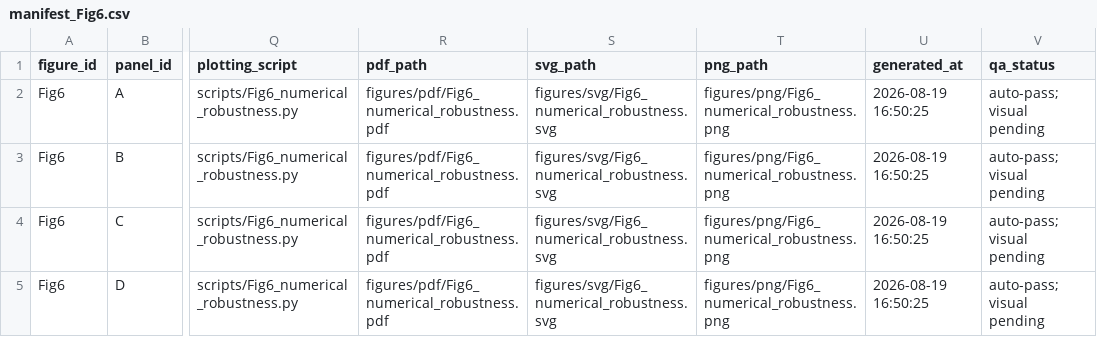
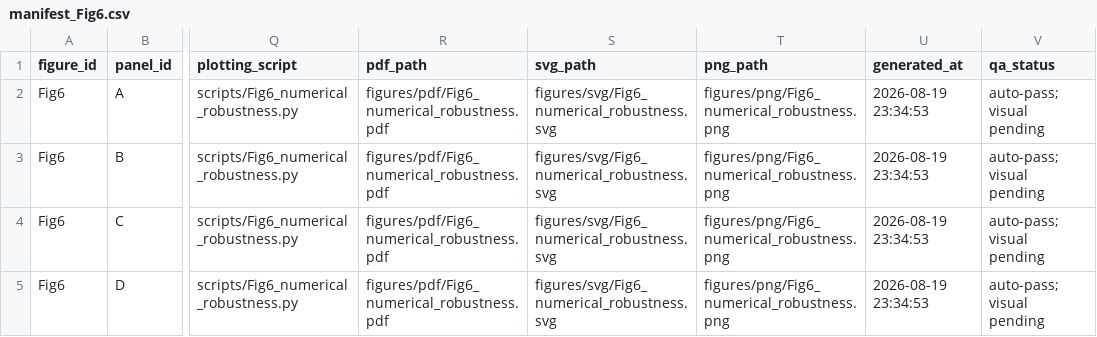
Before and after one commit to TaiseiIshii/Pred_Sim_Sprinting, a CSV file: output/thesis_figures_final_20260819_163600/qa/manifest_Fig6.csv, drawn as a sheet; only a part is shown, gaps mark what is left out; the diff names each change by its address in the sheet, - before the commit and + after, or states it on an @@ line.

```diff
--- a/output/thesis_figures_final_20260819_163600/qa/manifest_Fig6.csv
+++ b/output/thesis_figures_final_20260819_163600/qa/manifest_Fig6.csv
-U2:U5 (generated_at): 2026-08-19 16:50:25
+U2:U5 (generated_at): 2026-08-19 23:34:53
```
Also changed, not shown: 6 other files.
